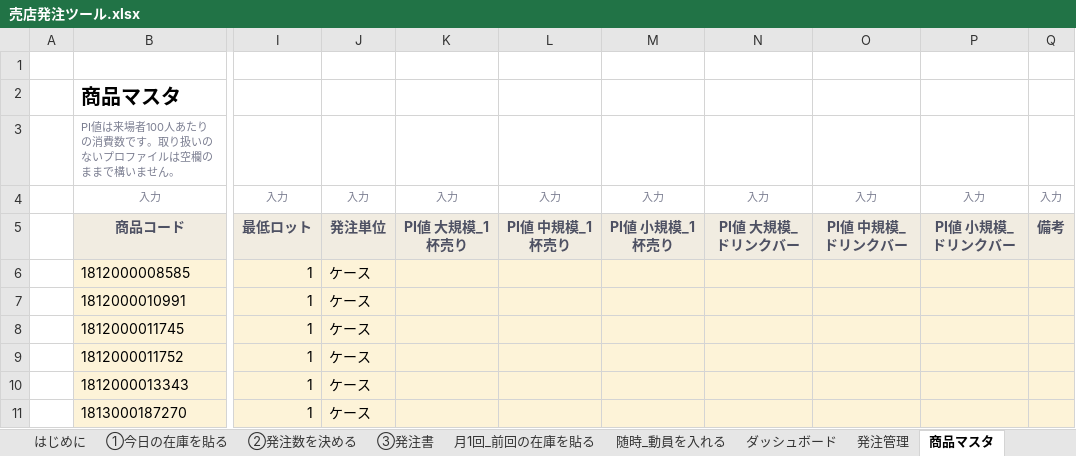
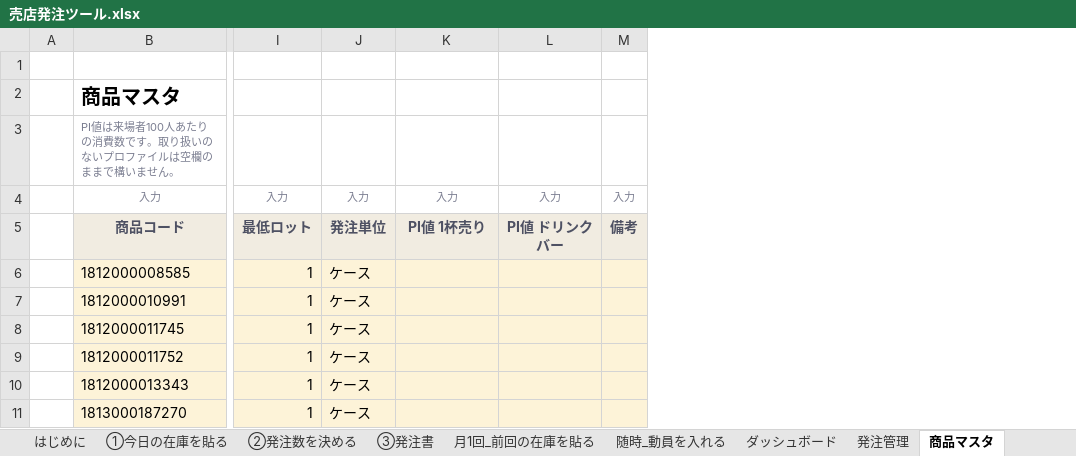
Before and after one commit to haruhisasasagawa/test, an Excel workbook: excel/売店発注ツール.xlsx, sheet 商品マスタ, drawn as a sheet; only a part is shown, gaps mark what is left out; values as stored, in another font and other column widths than the file's, no borders; the diff names each change by its address in the sheet, - before the commit and + after, or states it on an @@ line.

```diff
--- a/excel/売店発注ツール.xlsx (sheet 商品マスタ)
+++ b/excel/売店発注ツール.xlsx (sheet 商品マスタ)
-column M, rows 4-5: 入力 | PI値 小規模_1杯売り
-column N, rows 4-5: 入力 | PI値 大規模_ドリンクバー
-column O, rows 4-5: 入力 | PI値 中規模_ドリンクバー
-column P, rows 4-5: 入力 | PI値 小規模_ドリンクバー
-K5: PI値 大規模_1杯売り
+K5: PI値 1杯売り
-L5: PI値 中規模_1杯売り
+L5: PI値 ドリンクバー
```
Also changed, not shown: sheet ②発注数を決める, sheet ダッシュボード, sheet ①今日の在庫を貼る, sheet 月1回_前回の在庫を貼る, sheet 定数マスタ, sheet 設定（最初に1回）, 1 more sheet, other sheet tabs, formulas that keep their value, charts or pictures, 3 other files.
